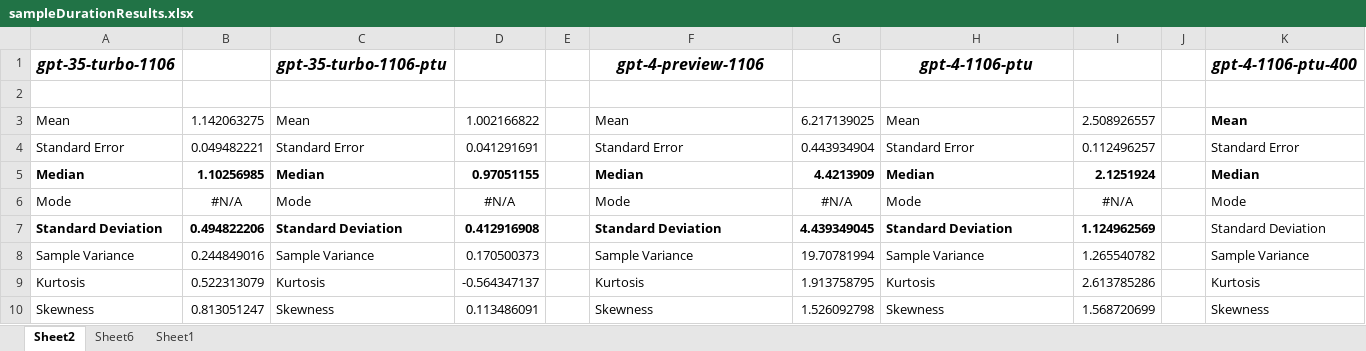
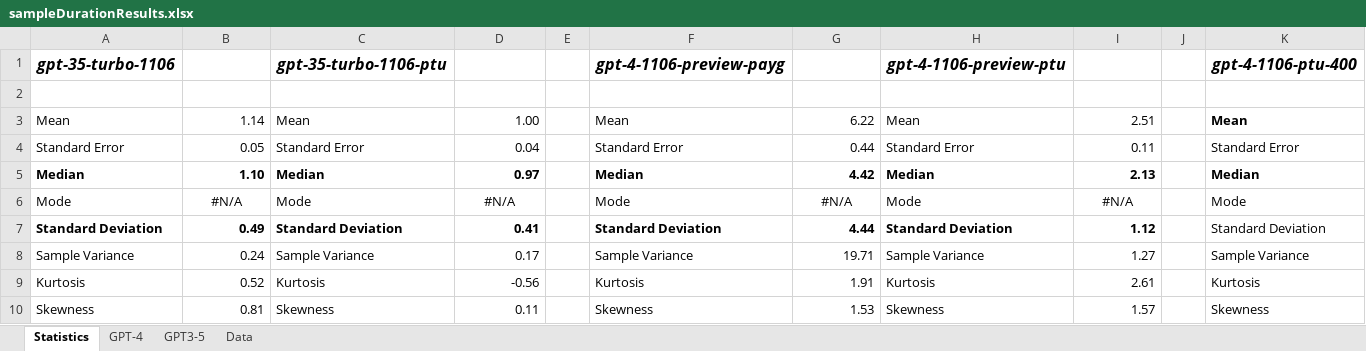
Before and after one commit to bartczernicki/GenAICreateQuestionsFromParagraphs, an Excel workbook: GenAICreateQuestionsFromParagraphs/SampleResults/macOS/sampleDurationResults.xlsx, sheet Statistics, drawn as a sheet; only a part is shown; values as stored, in another font and other column widths than the file's, no borders; the diff covers the shown part only; the diff names each change by its address in the sheet, - before the commit and + after, or states it on an @@ line.

Commit message:
Updated Excel file statistics

```diff
--- a/GenAICreateQuestionsFromParagraphs/SampleResults/macOS/sampleDurationResults.xlsx (sheet Statistics)
+++ b/GenAICreateQuestionsFromParagraphs/SampleResults/macOS/sampleDurationResults.xlsx (sheet Statistics)
-sheet tab: Sheet2
+sheet tab: Statistics
-sheet tab: Sheet6
+sheet tab: GPT-4
-sheet tab: Sheet1
+sheet tab: Data
+sheet tab: GPT3-5
-F1: gpt-4-preview-1106
+F1: gpt-4-1106-preview-payg
-H1: gpt-4-1106-ptu
+H1: gpt-4-1106-preview-ptu
-B3: 1.142063275
+B3: 1.14
-D3: 1.002166822
+D3: 1.00
-G3: 6.217139025
+G3: 6.22
-I3: 2.508926557
+I3: 2.51
-B4: 0.049482221
+B4: 0.05
-D4: 0.041291691
+D4: 0.04
-G4: 0.443934904
+G4: 0.44
-I4: 0.112496257
+I4: 0.11
-B5: 1.10256985
+B5: 1.10
-D5: 0.97051155
+D5: 0.97
-G5: 4.4213909
+G5: 4.42
-I5: 2.1251924
+I5: 2.13
-B7: 0.494822206
+B7: 0.49
-D7: 0.412916908
+D7: 0.41
-G7: 4.439349045
+G7: 4.44
-I7: 1.124962569
+I7: 1.12
-B8: 0.244849016
+B8: 0.24
-D8: 0.170500373
+D8: 0.17
-G8: 19.70781994
+G8: 19.71
-I8: 1.265540782
+I8: 1.27
-B9: 0.522313079
+B9: 0.52
-D9: -0.564347137
+D9: -0.56
-G9: 1.913758795
+G9: 1.91
-I9: 2.613785286
+I9: 2.61
-B10: 0.813051247
+B10: 0.81
-D10: 0.113486091
+D10: 0.11
-G10: 1.526092798
+G10: 1.53
-I10: 1.568720699
+I10: 1.57
```
Also changed, not shown: 1 added row, 1 removed row and 12 edited cells elsewhere in this sheet, sheet GPT-4, charts or pictures.
